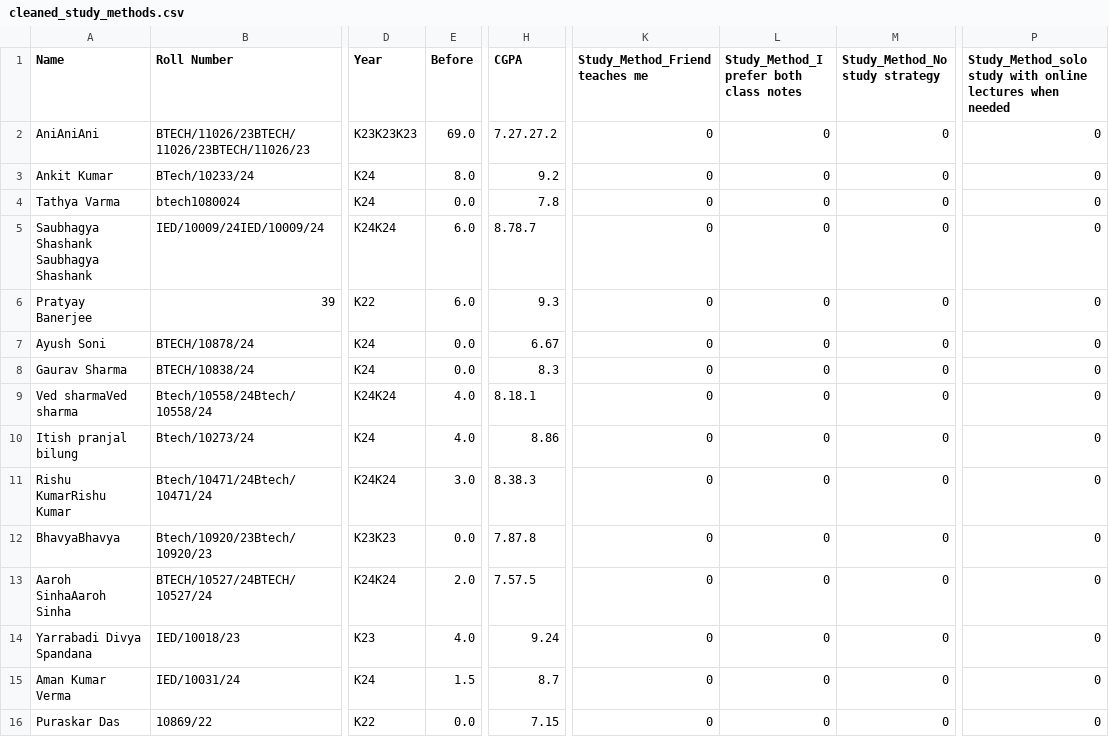
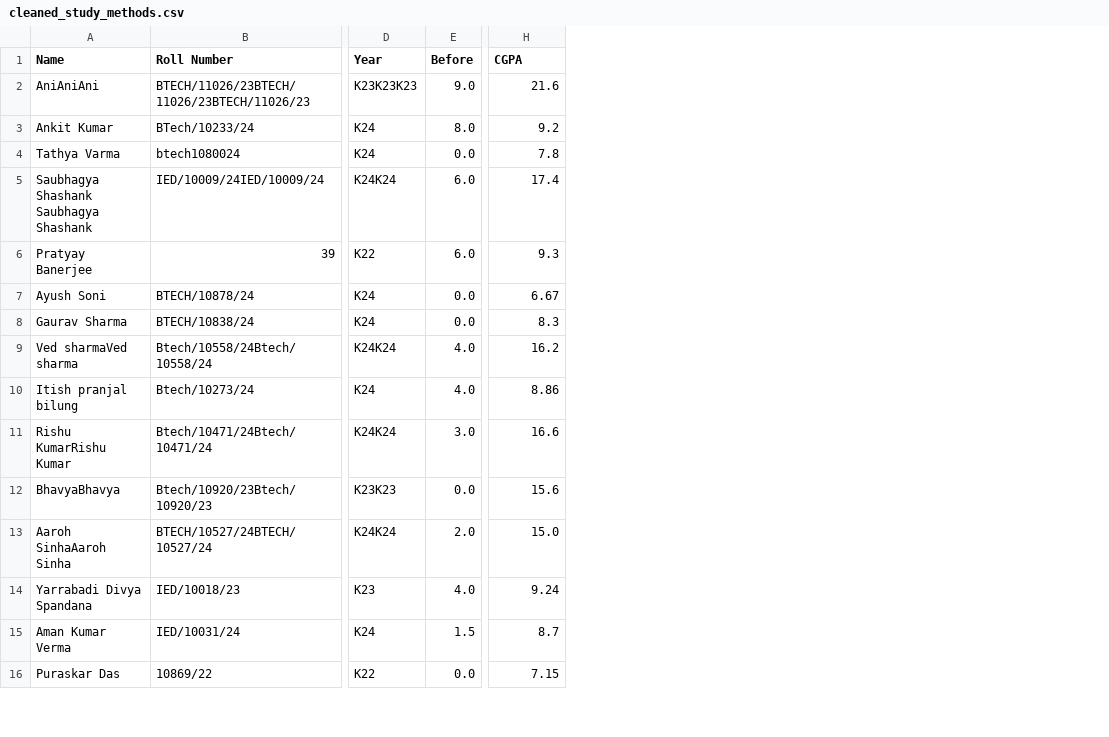
Before and after one commit to RsAgBansal/StudyPat, a CSV file: cleaned_study_methods.csv, drawn as a sheet; only a part is shown, gaps mark what is left out; removed rows and columns are numbered as before the commit, all else as after; the diff covers the shown part only; the diff names each change by its address in the sheet, - before the commit and + after, or states it on an @@ line.

```diff
--- a/cleaned_study_methods.csv
+++ b/cleaned_study_methods.csv
-column K (Study_Method_Friend teaches me), rows 2-16: all 0
-column L, rows 1-16: Study_Method_I prefer both class notes | 0 | 0 | 0 | 0 | 0 | 0 | 0 | 0 | 0 | 0 | 0 | 0 | 0 | 0 | 0
-column M (Study_Method_No study strategy), rows 2-16: all 0
-column P, rows 1-16: Study_Method_solo study with online lectures when needed | 0 | 0 | 0 | 0 | 0 | 0 | 0 | 0 | 0 | 0 | 0 | 0 | 0 | 0 | 0
-E2 (Before): 69.0
+E2 (Before): 9.0
-H2 (CGPA): 7.27.27.2
+H2 (CGPA): 21.6
-H5 (CGPA): 8.78.7
+H5 (CGPA): 17.4
-H9 (CGPA): 8.18.1
+H9 (CGPA): 16.2
-H11 (CGPA): 8.38.3
+H11 (CGPA): 16.6
-H12 (CGPA): 7.87.8
+H12 (CGPA): 15.6
-H13 (CGPA): 7.57.5
+H13 (CGPA): 15.0
```
Also changed, not shown: 1 added row, 2 removed rows and 52 edited cells elsewhere in this file, form.csv, form2.csv, 3 other files.
